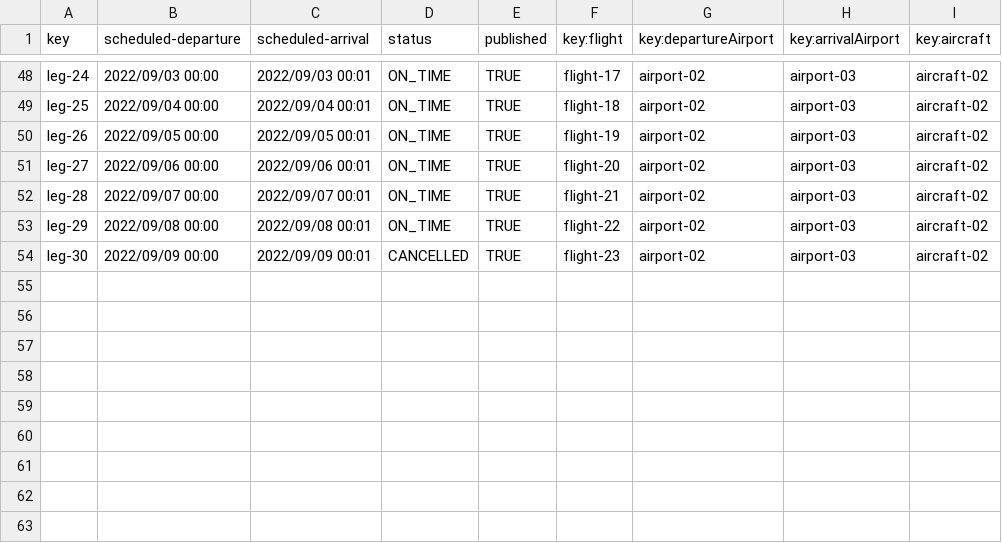
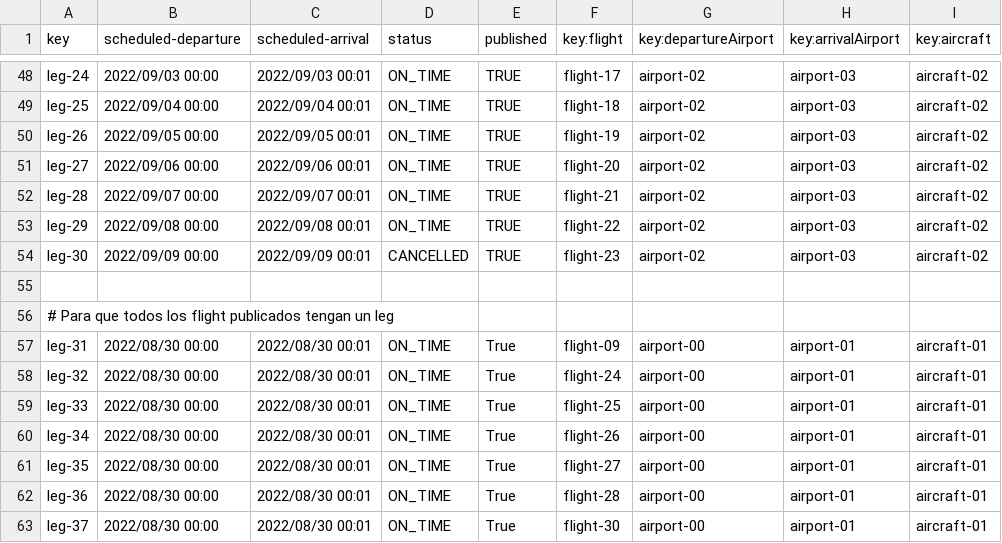
Before and after one commit to adolfoborrego/Acme-ANS, a CSV file: src/main/resources/WEB-INF/data/sample/leg.csv, drawn as a sheet; only a part is shown, gaps mark what is left out.

```diff
--- a/src/main/resources/WEB-INF/data/sample/leg.csv
+++ b/src/main/resources/WEB-INF/data/sample/leg.csv
@@ -54 +54,10 @@ leg-29,2022/09/08 00:00,2022/09/08 00:01,ON_TIME,TRUE,flight-22,airport-02,airpo
 leg-30,2022/09/09 00:00,2022/09/09 00:01,CANCELLED,TRUE,flight-23,airport-02,airport-03,aircraft-02
+
+# Para que todos los flight publicados tengan un leg
+leg-31,2022/08/30 00:00,2022/08/30 00:01,ON_TIME,True,flight-09,airport-00,airport-01,aircraft-01
+leg-32,2022/08/30 00:00,2022/08/30 00:01,ON_TIME,True,flight-24,airport-00,airport-01,aircraft-01
+leg-33,2022/08/30 00:00,2022/08/30 00:01,ON_TIME,True,flight-25,airport-00,airport-01,aircraft-01
+leg-34,2022/08/30 00:00,2022/08/30 00:01,ON_TIME,True,flight-26,airport-00,airport-01,aircraft-01
+leg-35,2022/08/30 00:00,2022/08/30 00:01,ON_TIME,True,flight-27,airport-00,airport-01,aircraft-01
+leg-36,2022/08/30 00:00,2022/08/30 00:01,ON_TIME,True,flight-28,airport-00,airport-01,aircraft-01
+leg-37,2022/08/30 00:00,2022/08/30 00:01,ON_TIME,True,flight-30,airport-00,airport-01,aircraft-01
```
Also changed, not shown: src/main/resources/WEB-INF/data/sample/flight.csv, 11 other files.
